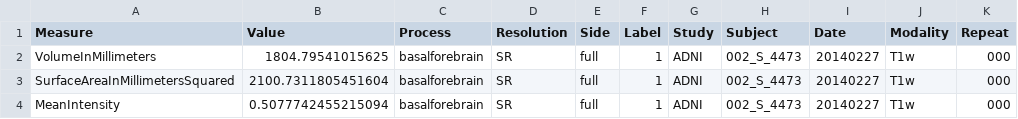
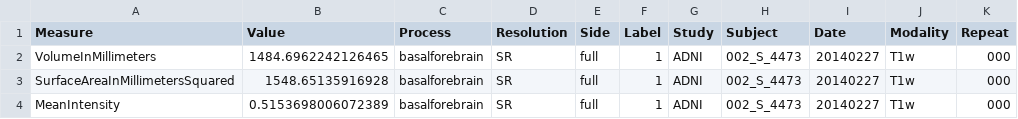
Before and after one commit to stnava/superiq, a CSV file: outputs/SR-full-lgm.csv, drawn as a sheet.

Commit message:
Added defaults to basalforebrain to allow for local image processing

```diff
--- a/outputs/SR-full-lgm.csv
+++ b/outputs/SR-full-lgm.csv
@@ -1,4 +1,4 @@
 Measure,Value,Process,Resolution,Side,Label,Study,Subject,Date,Modality,Repeat
-VolumeInMillimeters,1804.79541015625,basalforebrain,SR,full,1,ADNI,002_S_4473,20140227,T1w,000
-SurfaceAreaInMillimetersSquared,2100.7311805451604,basalforebrain,SR,full,1,ADNI,002_S_4473,20140227,T1w,000
-MeanIntensity,0.5077742455215094,basalforebrain,SR,full,1,ADNI,002_S_4473,20140227,T1w,000
+VolumeInMillimeters,1484.6962242126465,basalforebrain,SR,full,1,ADNI,002_S_4473,20140227,T1w,000
+SurfaceAreaInMillimetersSquared,1548.65135916928,basalforebrain,SR,full,1,ADNI,002_S_4473,20140227,T1w,000
+MeanIntensity,0.5153698006072389,basalforebrain,SR,full,1,ADNI,002_S_4473,20140227,T1w,000
```
Also changed, not shown: 2 other files.
